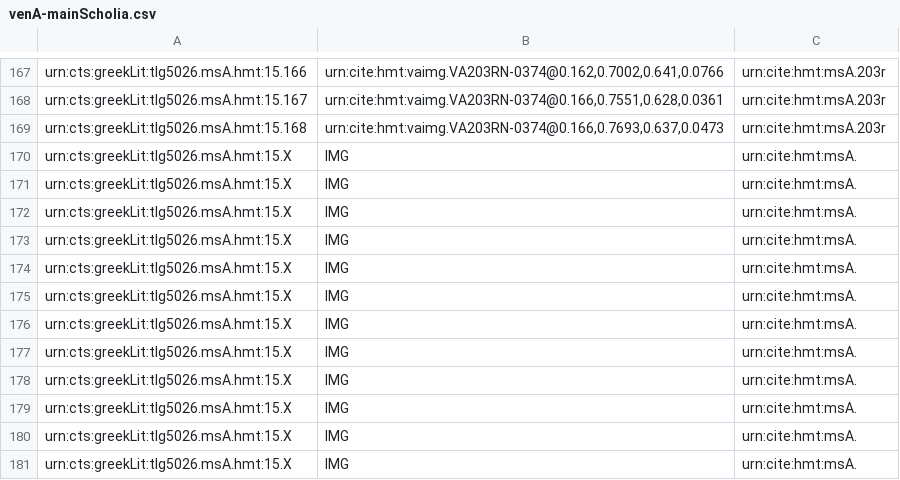
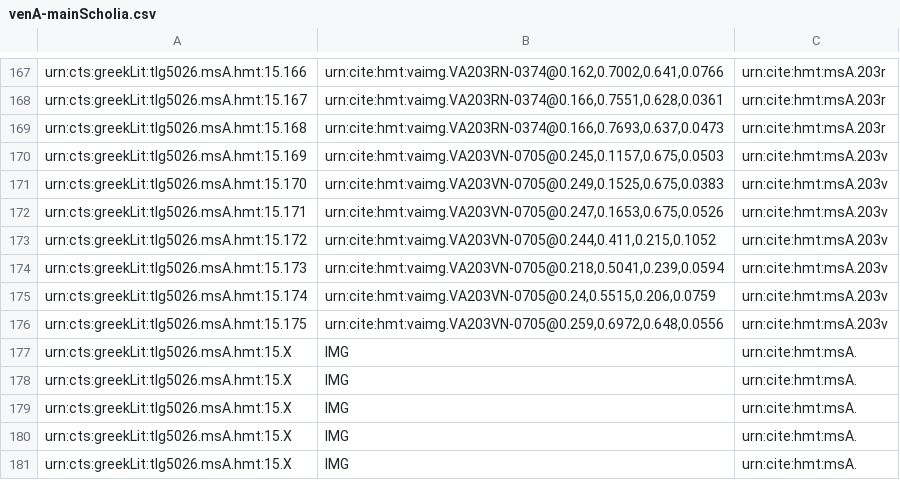
Before and after one commit to cjschu17/closed-venA-15, a CSV file: Collections/venA-mainScholia.csv, drawn as a sheet; only a part is shown, gaps mark what is left out; removed rows and columns are numbered as before the commit, all else as after; the diff names each change by its address in the sheet, - before the commit and + after, or states it on an @@ line.

Commit message:
Update venA-mainScholia.csv
7 main on 203v

```diff
--- a/Collections/venA-mainScholia.csv
+++ b/Collections/venA-mainScholia.csv
-row 170: urn:cts:greekLit:tlg5026.msA.hmt:15.X | IMG | urn:cite:hmt:msA.
-row 171: urn:cts:greekLit:tlg5026.msA.hmt:15.X | IMG | urn:cite:hmt:msA.
-row 172: urn:cts:greekLit:tlg5026.msA.hmt:15.X | IMG | urn:cite:hmt:msA.
-row 173: urn:cts:greekLit:tlg5026.msA.hmt:15.X | IMG | urn:cite:hmt:msA.
-row 174: urn:cts:greekLit:tlg5026.msA.hmt:15.X | IMG | urn:cite:hmt:msA.
-row 175: urn:cts:greekLit:tlg5026.msA.hmt:15.X | IMG | urn:cite:hmt:msA.
-row 176: urn:cts:greekLit:tlg5026.msA.hmt:15.X | IMG | urn:cite:hmt:msA.
+row 170: urn:cts:greekLit:tlg5026.msA.hmt:15.169 | urn:cite:hmt:vaimg.VA203VN-0705@0.245,0.1157,0.675,0.0503 | urn:cite:hmt:msA.203v
+row 171: urn:cts:greekLit:tlg5026.msA.hmt:15.170 | urn:cite:hmt:vaimg.VA203VN-0705@0.249,0.1525,0.675,0.0383 | urn:cite:hmt:msA.203v
+row 172: urn:cts:greekLit:tlg5026.msA.hmt:15.171 | urn:cite:hmt:vaimg.VA203VN-0705@0.247,0.1653,0.675,0.0526 | urn:cite:hmt:msA.203v
+row 173: urn:cts:greekLit:tlg5026.msA.hmt:15.172 | urn:cite:hmt:vaimg.VA203VN-0705@0.244,0.411,0.215,0.1052 | urn:cite:hmt:msA.203v
+row 174: urn:cts:greekLit:tlg5026.msA.hmt:15.173 | urn:cite:hmt:vaimg.VA203VN-0705@0.218,0.5041,0.239,0.0594 | urn:cite:hmt:msA.203v
+row 175: urn:cts:greekLit:tlg5026.msA.hmt:15.174 | urn:cite:hmt:vaimg.VA203VN-0705@0.24,0.5515,0.206,0.0759 | urn:cite:hmt:msA.203v
+row 176: urn:cts:greekLit:tlg5026.msA.hmt:15.175 | urn:cite:hmt:vaimg.VA203VN-0705@0.259,0.6972,0.648,0.0556 | urn:cite:hmt:msA.203v
```
